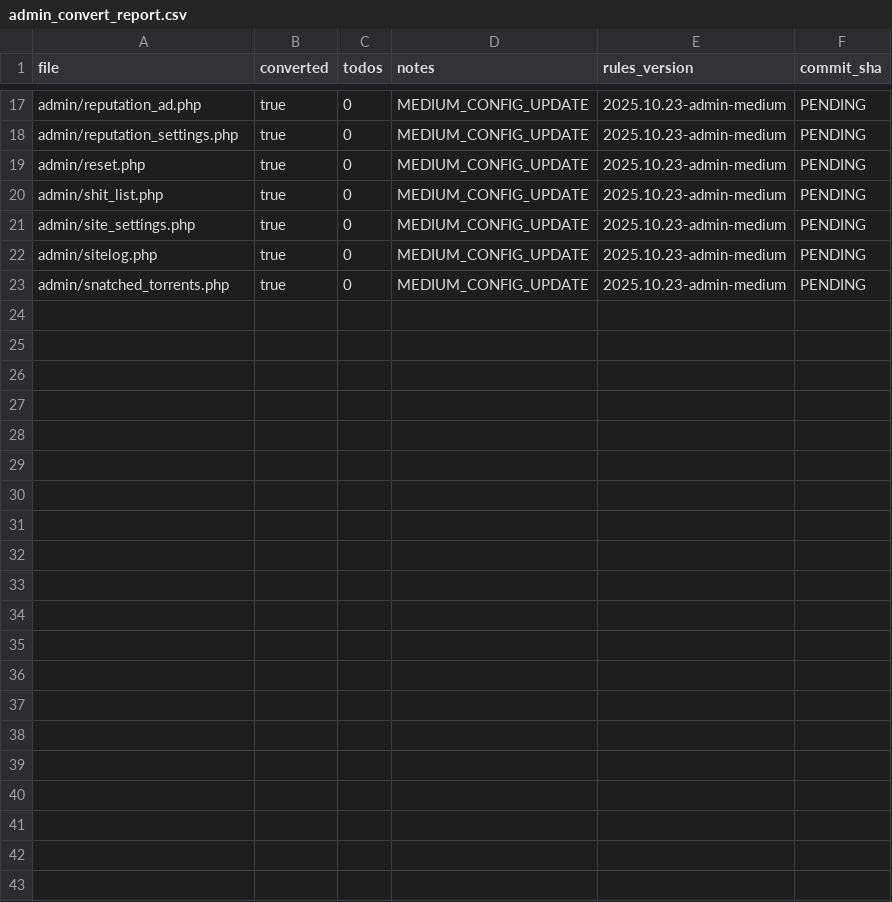
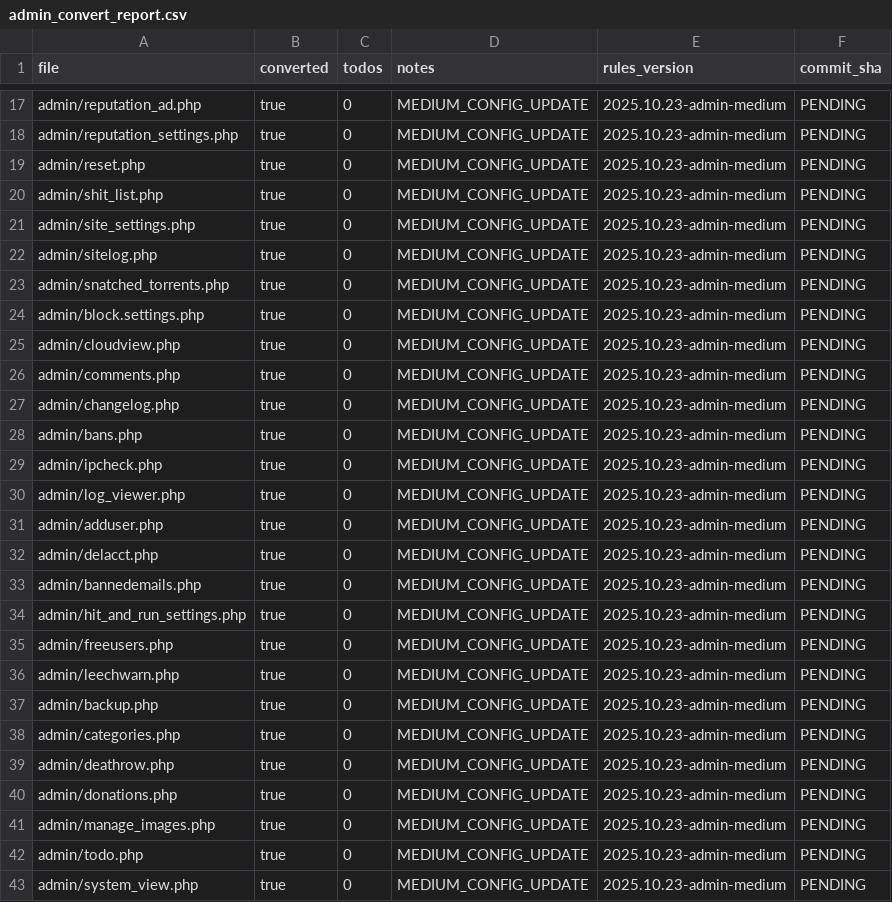
Before and after one commit to trackerone/Pu-239, a CSV file: tools/admin_convert_report.csv, drawn as a sheet; only a part is shown, gaps mark what is left out; the diff names each change by its address in the sheet, - before the commit and + after, or states it on an @@ line.

Commit message:
feat(admin): medium-level config sweep (batch 2)

```diff
--- a/tools/admin_convert_report.csv
+++ b/tools/admin_convert_report.csv
+row 24: admin/block.settings.php | true | 0 | MEDIUM_CONFIG_UPDATE | 2025.10.23-admin-medium | PENDING
+row 25: admin/cloudview.php | true | 0 | MEDIUM_CONFIG_UPDATE | 2025.10.23-admin-medium | PENDING
+row 26: admin/comments.php | true | 0 | MEDIUM_CONFIG_UPDATE | 2025.10.23-admin-medium | PENDING
+row 27: admin/changelog.php | true | 0 | MEDIUM_CONFIG_UPDATE | 2025.10.23-admin-medium | PENDING
+row 28: admin/bans.php | true | 0 | MEDIUM_CONFIG_UPDATE | 2025.10.23-admin-medium | PENDING
+row 29: admin/ipcheck.php | true | 0 | MEDIUM_CONFIG_UPDATE | 2025.10.23-admin-medium | PENDING
+row 30: admin/log_viewer.php | true | 0 | MEDIUM_CONFIG_UPDATE | 2025.10.23-admin-medium | PENDING
+row 31: admin/adduser.php | true | 0 | MEDIUM_CONFIG_UPDATE | 2025.10.23-admin-medium | PENDING
+row 32: admin/delacct.php | true | 0 | MEDIUM_CONFIG_UPDATE | 2025.10.23-admin-medium | PENDING
+row 33: admin/bannedemails.php | true | 0 | MEDIUM_CONFIG_UPDATE | 2025.10.23-admin-medium | PENDING
+row 34: admin/hit_and_run_settings.php | true | 0 | MEDIUM_CONFIG_UPDATE | 2025.10.23-admin-medium | PENDING
+row 35: admin/freeusers.php | true | 0 | MEDIUM_CONFIG_UPDATE | 2025.10.23-admin-medium | PENDING
+row 36: admin/leechwarn.php | true | 0 | MEDIUM_CONFIG_UPDATE | 2025.10.23-admin-medium | PENDING
+row 37: admin/backup.php | true | 0 | MEDIUM_CONFIG_UPDATE | 2025.10.23-admin-medium | PENDING
+row 38: admin/categories.php | true | 0 | MEDIUM_CONFIG_UPDATE | 2025.10.23-admin-medium | PENDING
+row 39: admin/deathrow.php | true | 0 | MEDIUM_CONFIG_UPDATE | 2025.10.23-admin-medium | PENDING
+row 40: admin/donations.php | true | 0 | MEDIUM_CONFIG_UPDATE | 2025.10.23-admin-medium | PENDING
+row 41: admin/manage_images.php | true | 0 | MEDIUM_CONFIG_UPDATE | 2025.10.23-admin-medium | PENDING
+row 42: admin/todo.php | true | 0 | MEDIUM_CONFIG_UPDATE | 2025.10.23-admin-medium | PENDING
+row 43: admin/system_view.php | true | 0 | MEDIUM_CONFIG_UPDATE | 2025.10.23-admin-medium | PENDING
```
Also changed, not shown: 20 other files.
